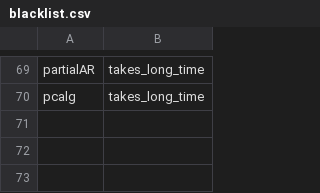
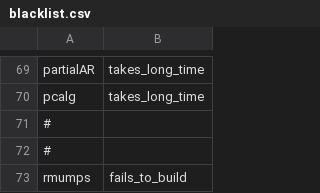
Before and after one commit to RcppCore/rcpp-logs, a CSV file: data/blacklist.csv, drawn as a sheet; only a part is shown, gaps mark what is left out.

```diff
--- a/data/blacklist.csv
+++ b/data/blacklist.csv
@@ -70 +70,4 @@ partialAR,takes_long_time
 pcalg,takes_long_time
+#
+#
+rmumps,fails_to_build
```
Also changed, not shown: 2 other files.
